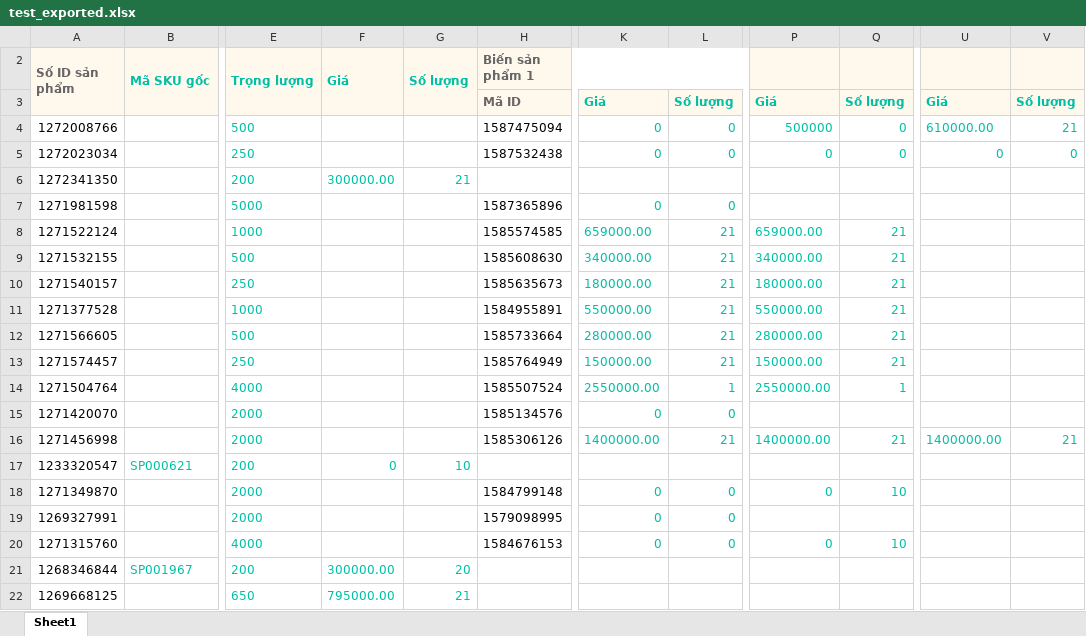
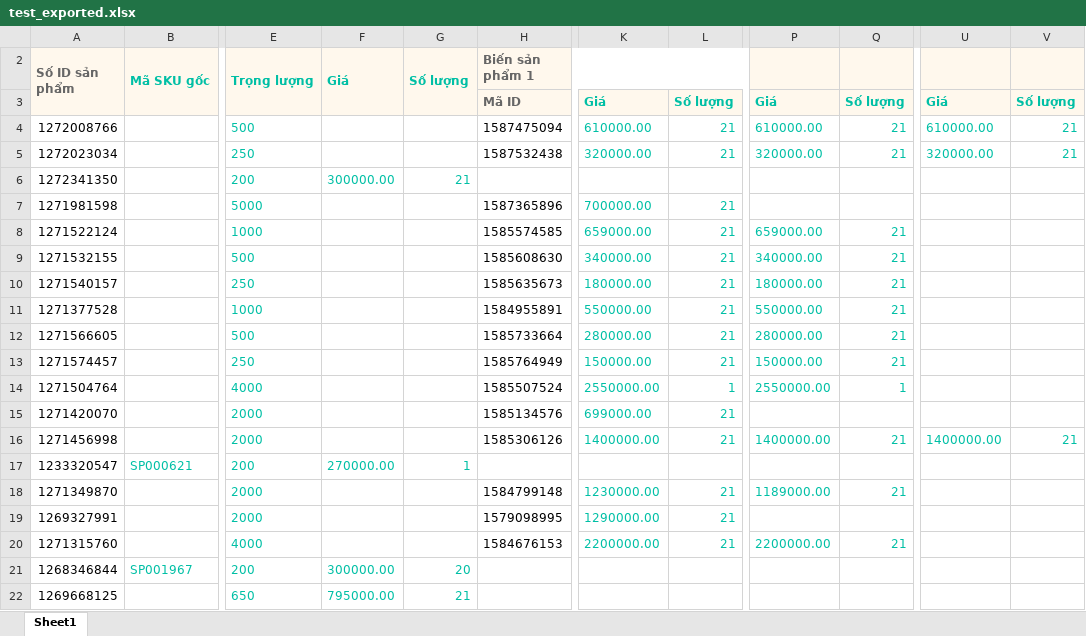
Before and after one commit to marsucz/vuagym, an Excel workbook: wp-content/uploads/shoppe/test_exported.xlsx, sheet Sheet1, drawn as a sheet; only a part is shown, gaps mark what is left out; values as stored, in another font and other column widths than the file's, no borders; the diff names each change by its address in the sheet, - before the commit and + after, or states it on an @@ line.

```diff
--- a/wp-content/uploads/shoppe/test_exported.xlsx (sheet Sheet1)
+++ b/wp-content/uploads/shoppe/test_exported.xlsx (sheet Sheet1)
-K4: 0
+K4: 610000.00
-L4:L5: 0
+L4:L5: 21
-P4: 500000
+P4: 610000.00
-Q4:Q5: 0
+Q4:Q5: 21
-K5: 0
+K5: 320000.00
-P5: 0
+P5: 320000.00
-U5: 0
+U5: 320000.00
-V5: 0
+V5: 21
-K7: 0
+K7: 700000.00
-L7: 0
+L7: 21
-K15: 0
+K15: 699000.00
-L15: 0
+L15: 21
-F17 (Giá): 0
+F17 (Giá): 270000.00
-G17 (Số lượng): 10
+G17 (Số lượng): 1
-K18: 0
+K18: 1230000.00
-L18:L20: 0
+L18:L20: 21
-P18: 0
+P18: 1189000.00
-Q18: 10
+Q18: 21
-K19: 0
+K19: 1290000.00
-K20: 0
+K20: 2200000.00
-P20: 0
+P20: 2200000.00
-Q20: 10
+Q20: 21
```
Also changed, not shown: 6 other files.
